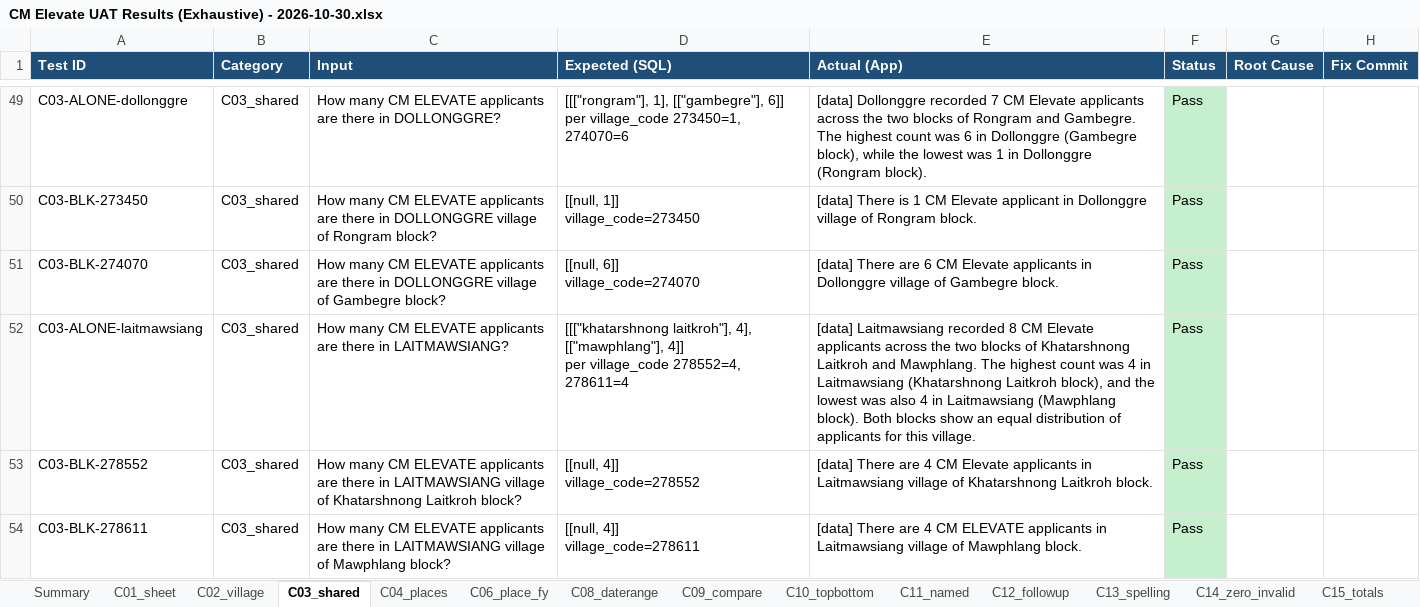
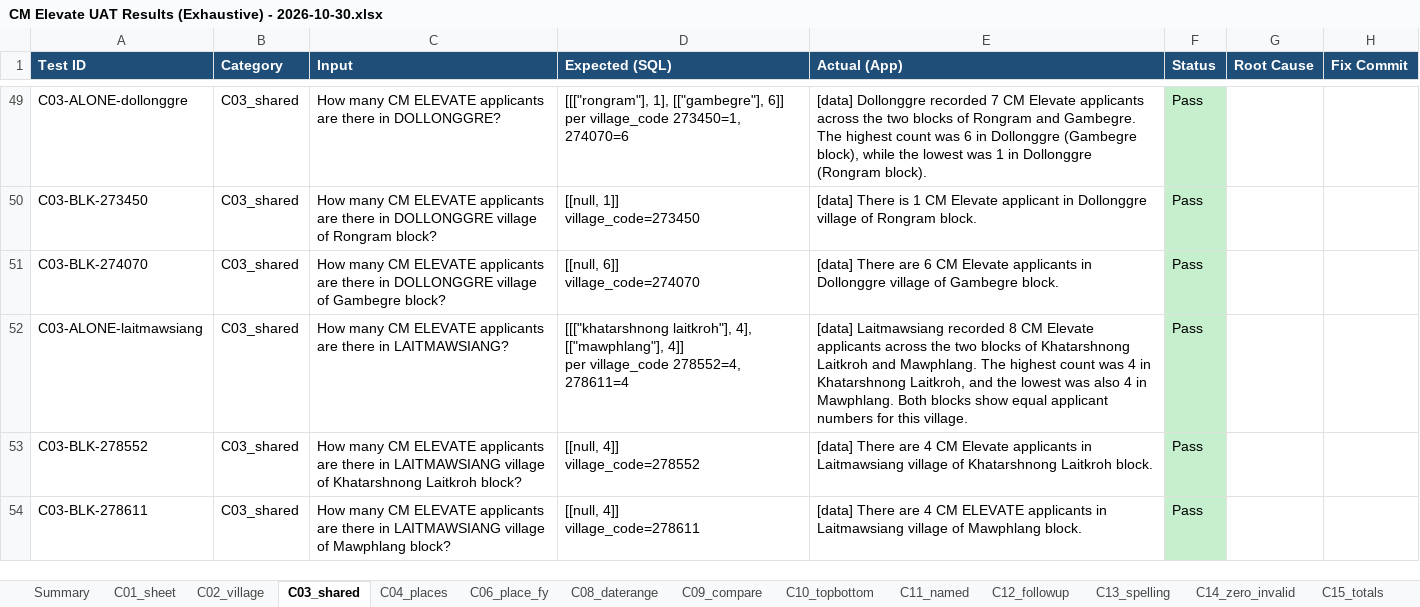
Before and after one commit to pranay-siddharth-blh/megh-full-dup-qwen, an Excel workbook: uat/CM Elevate UAT Results (Exhaustive) - 2026-10-30.xlsx, sheet C03_shared, drawn as a sheet; only a part is shown, gaps mark what is left out; values as stored, in another font and other column widths than the file's, no borders; the diff covers the shown part only; the diff names each change by its address in the sheet, - before the commit and + after, or states it on an @@ line.

```diff
--- a/uat/CM Elevate UAT Results (Exhaustive) - 2026-10-30.xlsx (sheet C03_shared)
+++ b/uat/CM Elevate UAT Results (Exhaustive) - 2026-10-30.xlsx (sheet C03_shared)
-E52 (Actual (App)): …4 in Laitmawsiang (Khatarshnong Laitkroh block), and the lowest was also 4 in Laitmawsiang (Mawphlang block). Both blocks show an equal distribution of applicants for this…
+E52 (Actual (App)): …4 in Khatarshnong Laitkroh, and the lowest was also 4 in Mawphlang. Both blocks show equal applicant numbers for this…
```
Also changed, not shown: 21 edited cells and cell formats elsewhere in this sheet, sheet C01_sheet, sheet Summary, sheet Bugs, 6 other files.
